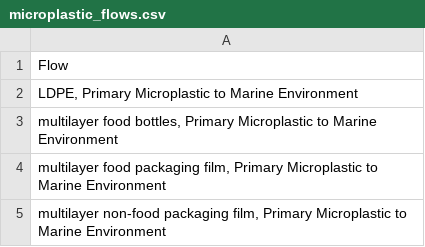
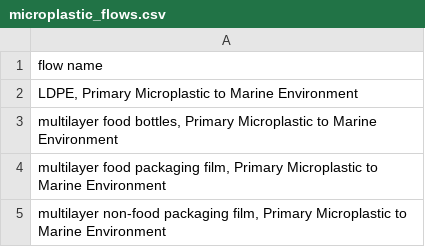
Before and after one commit to FarshidNazemi/packaging-roadmap, a CSV file: data/microplastic_flows.csv, drawn as a sheet; only a part is shown.

Commit message:
“update”

```diff
--- a/data/microplastic_flows.csv
+++ b/data/microplastic_flows.csv
@@ -1,2 +1,2 @@
-Flow
+flow name
 "LDPE, Primary Microplastic to Marine Environment"
```
